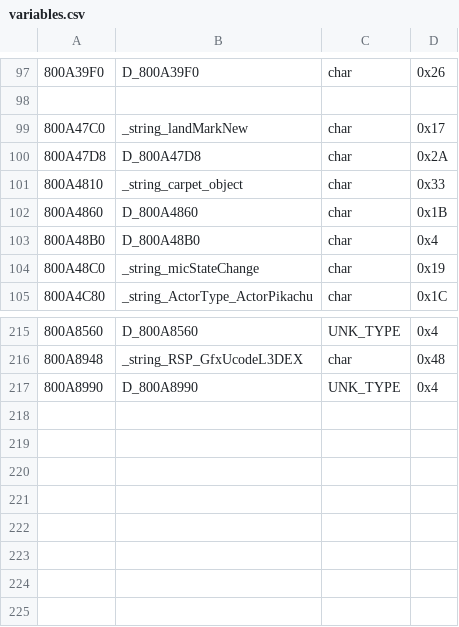
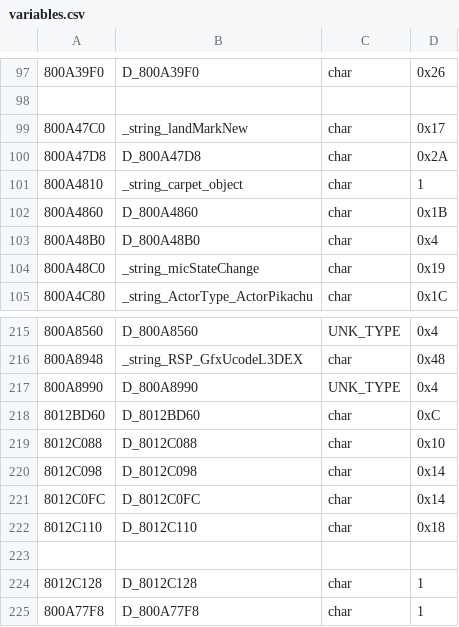
Before and after one commit to Decompollaborate/hypdisasm, a CSV file: ver/us/tables/variables.csv, drawn as a sheet; only a part is shown, gaps mark what is left out.

Commit message:
Add strings referenced in .data (ie: arrays of strings)

```diff
--- a/ver/us/tables/variables.csv
+++ b/ver/us/tables/variables.csv
@@ -100,3 +100,3 @@
 800A47D8,D_800A47D8,char,0x2A
-800A4810,_string_carpet_object,char,0x33
+800A4810,_string_carpet_object,char,1
 800A4860,D_800A4860,char,0x1B
@@ -217 +217,9 @@
 800A8990,D_800A8990,UNK_TYPE,0x4
+8012BD60,D_8012BD60,char,0xC
+8012C088,D_8012C088,char,0x10
+8012C098,D_8012C098,char,0x14
+8012C0FC,D_8012C0FC,char,0x14
+8012C110,D_8012C110,char,0x18
+
+8012C128,D_8012C128,char,1
+800A77F8,D_800A77F8,char,1
```
Also changed, not shown: 17 other files.
